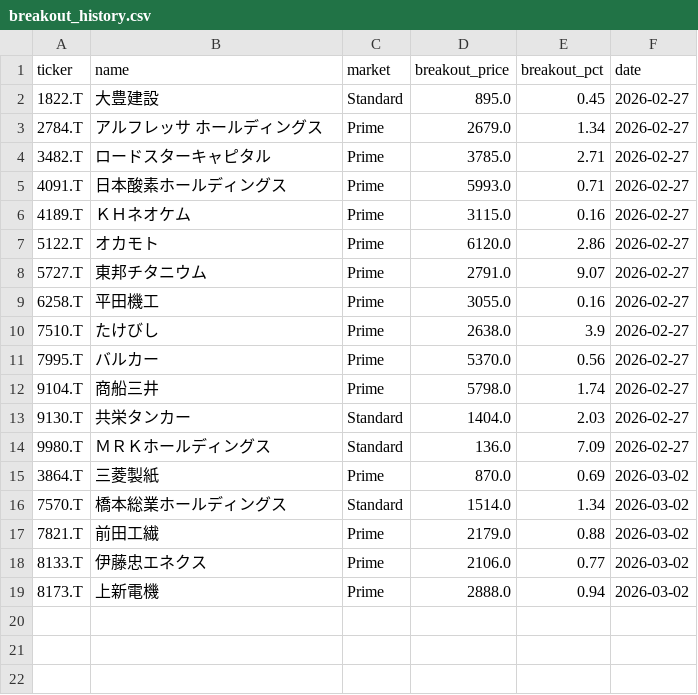
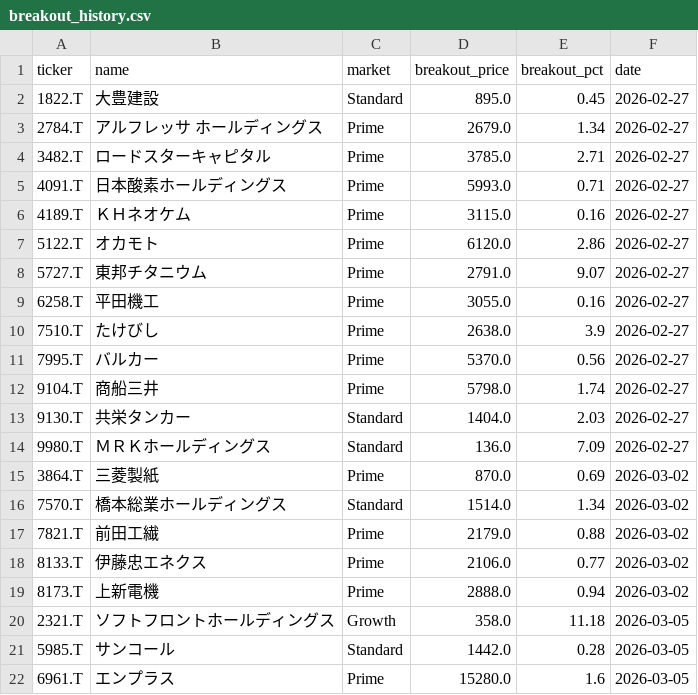
Before and after one commit to waka-aki/3-year-high-breakout, a CSV file: data/breakout_history.csv, drawn as a sheet; the diff names each change by its address in the sheet, - before the commit and + after, or states it on an @@ line.

```diff
--- a/data/breakout_history.csv
+++ b/data/breakout_history.csv
+row 20: 2321.T | ソフトフロントホールディングス | Growth | 358.0 | 11.18 | 2026-03-05
+row 21: 5985.T | サンコール | Standard | 1442.0 | 0.28 | 2026-03-05
+row 22: 6961.T | エンプラス | Prime | 15280.0 | 1.6 | 2026-03-05
```
Also changed, not shown: data/performance_tracking.csv, 1 other file.
